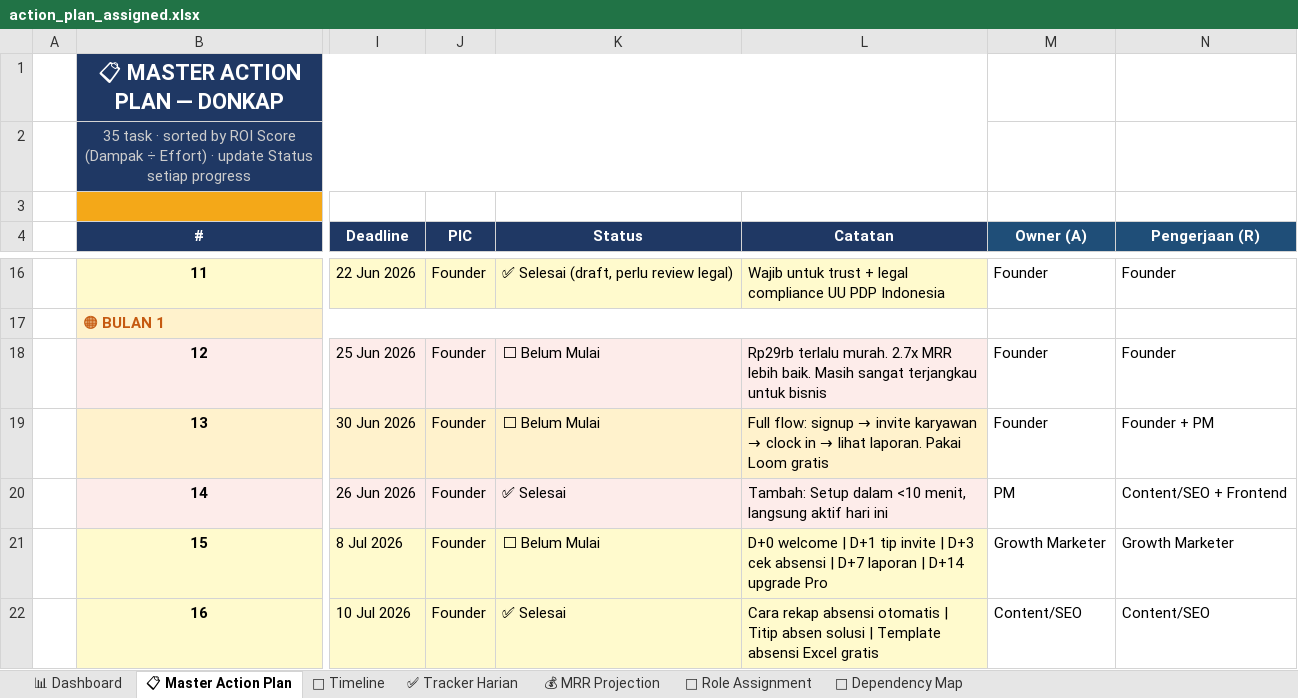
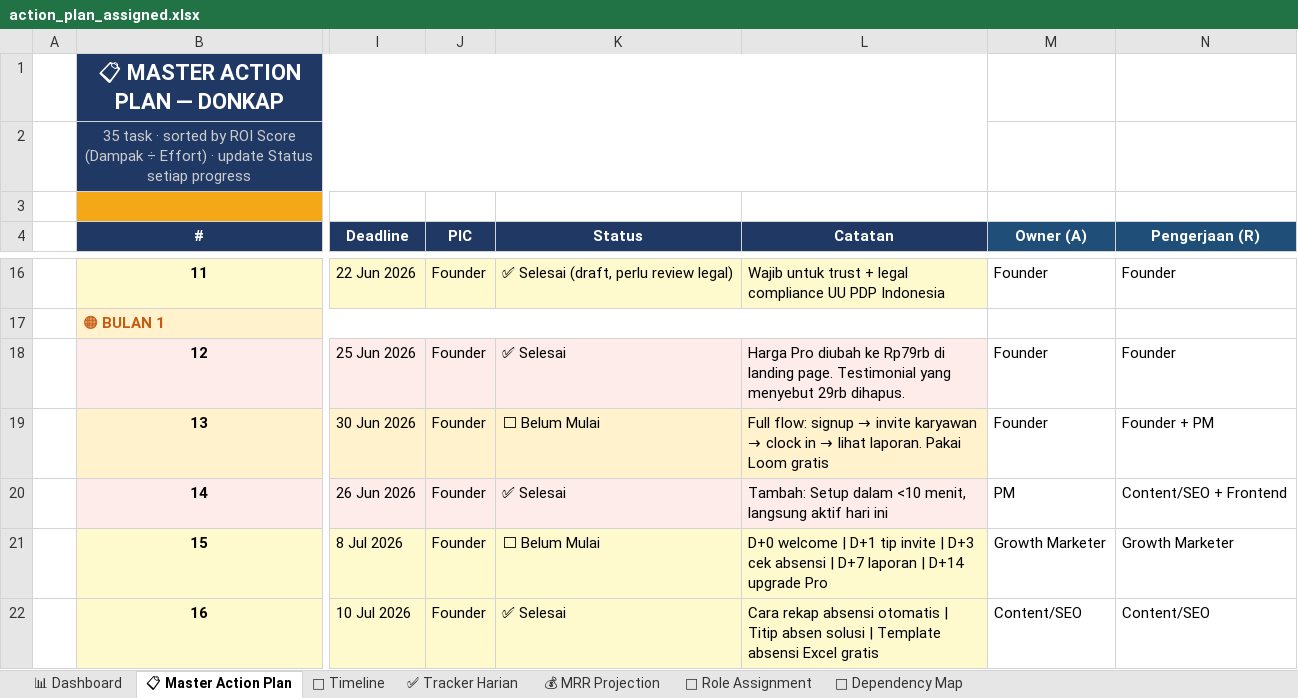
Before and after one commit to leerizza/umkm-attendance, an Excel workbook: action_plan_assigned.xlsx, sheet 📋 Master Action Plan, drawn as a sheet; only a part is shown, gaps mark what is left out; values as stored, in another font and other column widths than the file's, no borders; the diff names each change by its address in the sheet, - before the commit and + after, or states it on an @@ line.

```diff
--- a/action_plan_assigned.xlsx (sheet 📋 Master Action Plan)
+++ b/action_plan_assigned.xlsx (sheet 📋 Master Action Plan)
-K18 (Status): ⬜ Belum Mulai
+K18 (Status): ✅ Selesai
-L18 (Catatan): Rp29rb terlalu murah. 2.7x MRR lebih baik. Masih sangat terjangkau untuk bisnis
+L18 (Catatan): Harga Pro diubah ke Rp79rb di landing page. Testimonial yang menyebut 29rb dihapus.
```
Also changed, not shown: 1 other file.
